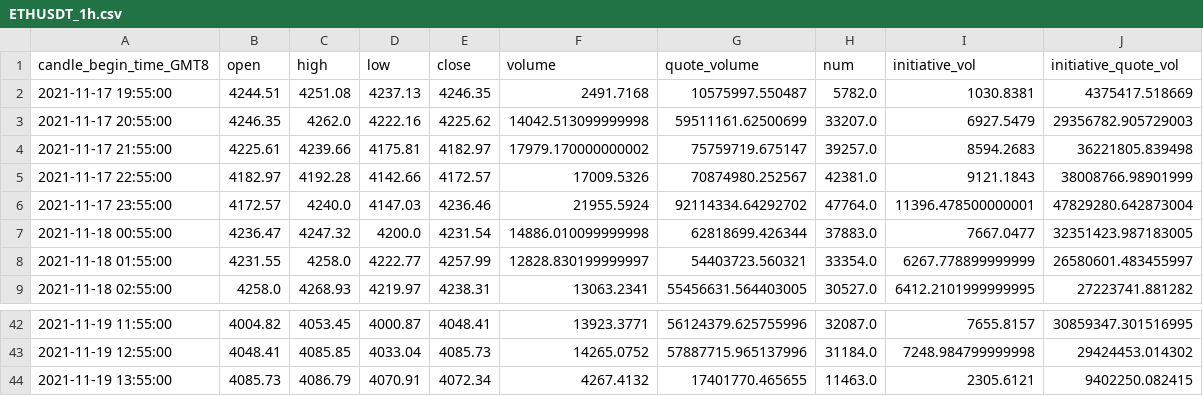
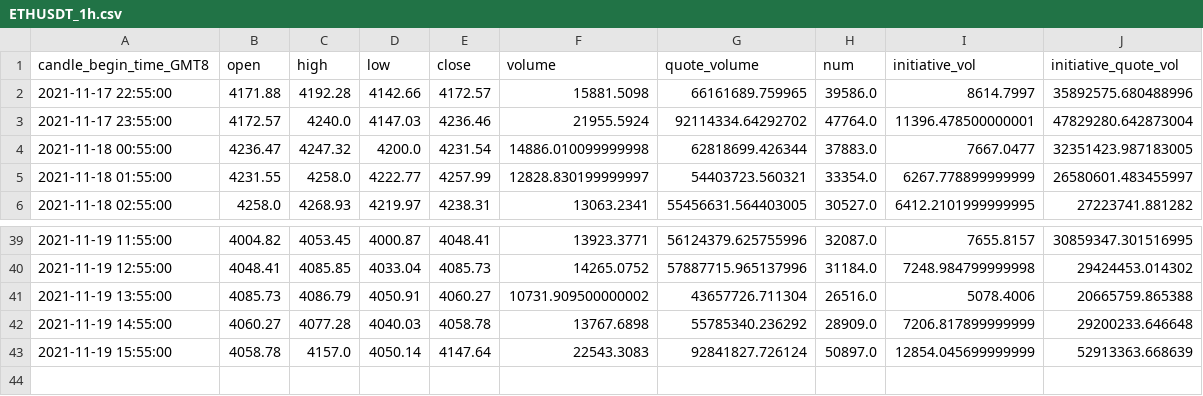
Before and after one commit to ppherry1/binance_trading_muti, a CSV file: data/binance_trading_data/ETHUSDT_1h.csv, drawn as a sheet; only a part is shown, gaps mark what is left out.

```diff
--- a/data/binance_trading_data/ETHUSDT_1h.csv
+++ b/data/binance_trading_data/ETHUSDT_1h.csv
@@ -1,6 +1,3 @@
 candle_begin_time_GMT8,open,high,low,close,volume,quote_volume,num,initiative_vol,initiative_quote_vol
-2021-11-17 19:55:00,4244.51,4251.08,4237.13,4246.35,2491.7168,10575997.550487,5782.0,1030.8381,4375417.518669
-2021-11-17 20:55:00,4246.35,4262.0,4222.16,4225.62,14042.513099999998,59511161.62500699,33207.0,6927.5479,29356782.905729003
-2021-11-17 21:55:00,4225.61,4239.66,4175.81,4182.97,17979.170000000002,75759719.675147,39257.0,8594.2683,36221805.839498
-2021-11-17 22:55:00,4182.97,4192.28,4142.66,4172.57,17009.5326,70874980.252567,42381.0,9121.1843,38008766.98901999
+2021-11-17 22:55:00,4171.88,4192.28,4142.66,4172.57,15881.5098,66161689.759965,39586.0,8614.7997,35892575.680488996
 2021-11-17 23:55:00,4172.57,4240.0,4147.03,4236.46,21955.5924,92114334.64292702,47764.0,11396.478500000001,47829280.642873004
@@ -43,2 +40,4 @@ candle_begin_time_GMT8,open,high,low,close,volume,quote_volume,num,initiative_vo
 2021-11-19 12:55:00,4048.41,4085.85,4033.04,4085.73,14265.0752,57887715.965137996,31184.0,7248.984799999998,29424453.014302
-2021-11-19 13:55:00,4085.73,4086.79,4070.91,4072.34,4267.4132,17401770.465655,11463.0,2305.6121,9402250.082415
+2021-11-19 13:55:00,4085.73,4086.79,4050.91,4060.27,10731.909500000002,43657726.711304,26516.0,5078.4006,20665759.865388
+2021-11-19 14:55:00,4060.27,4077.28,4040.03,4058.78,13767.6898,55785340.236292,28909.0,7206.817899999999,29200233.646648
+2021-11-19 15:55:00,4058.78,4157.0,4050.14,4147.64,22543.3083,92841827.726124,50897.0,12854.045699999999,52913363.668639
```
Also changed, not shown: data/binance_trading_data/BTCUSDT_1h.csv, data/binance_trading_data/BTCUSDT_5m.csv, 26 other files.
